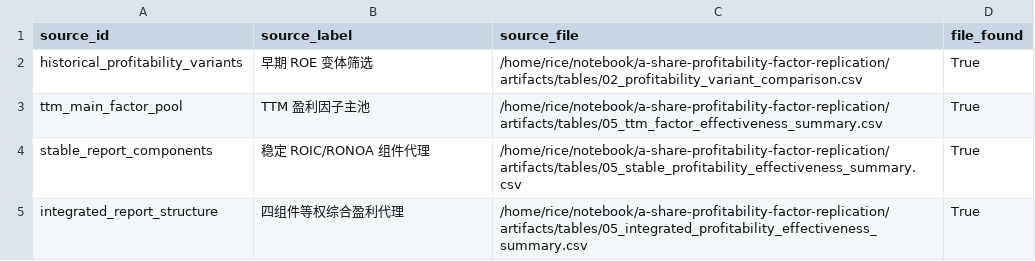
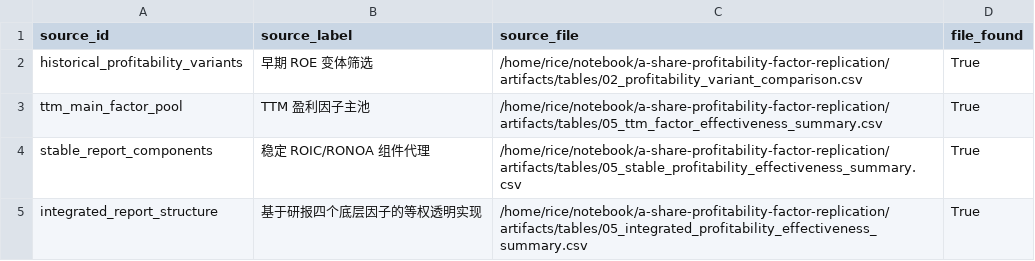
Before and after one commit to mrlzp66/a-share-profitability-factor-replication, a CSV file: artifacts/tables/05_final_research_source_inventory.csv, drawn as a sheet.

```diff
--- a/artifacts/tables/05_final_research_source_inventory.csv
+++ b/artifacts/tables/05_final_research_source_inventory.csv
@@ -4,2 +4,2 @@ ttm_main_factor_pool,TTM 盈利因子主池,/home/rice/notebook/a-share-profitab
 stable_report_components,稳定 ROIC/RONOA 组件代理,/home/rice/notebook/a-share-profitability-factor-replication/artifacts/tables/05_stable_profitability_effectiveness_summary.csv,True
-integrated_report_structure,四组件等权综合盈利代理,/home/rice/notebook/a-share-profitability-factor-replication/artifacts/tables/05_integrated_profitability_effectiveness_summary.csv,True
+integrated_report_structure,基于研报四个底层因子的等权透明实现,/home/rice/notebook/a-share-profitability-factor-replication/artifacts/tables/05_integrated_profitability_effectiveness_summary.csv,True
```
Also changed, not shown: artifacts/tables/05_final_research_evidence_register.csv, artifacts/tables/05_integrated_profitability_component_weights.csv, 23 other files.
